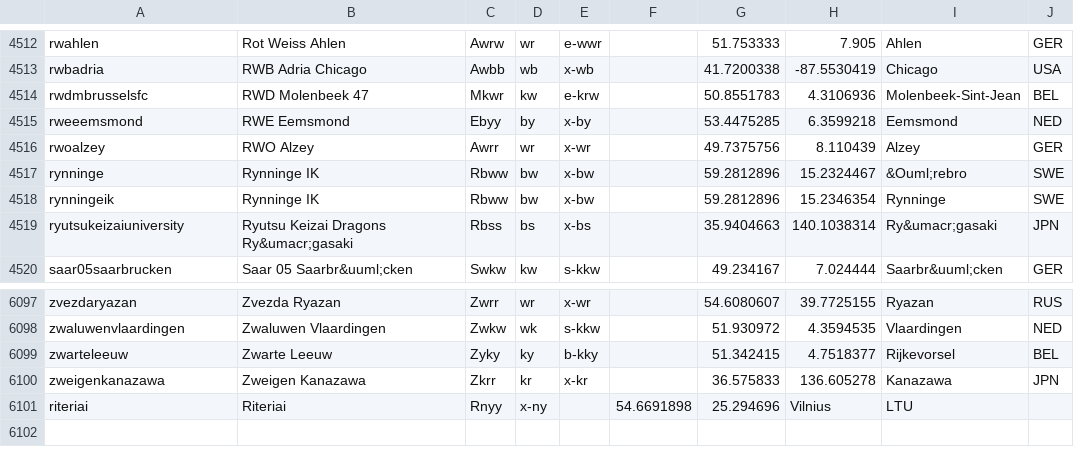
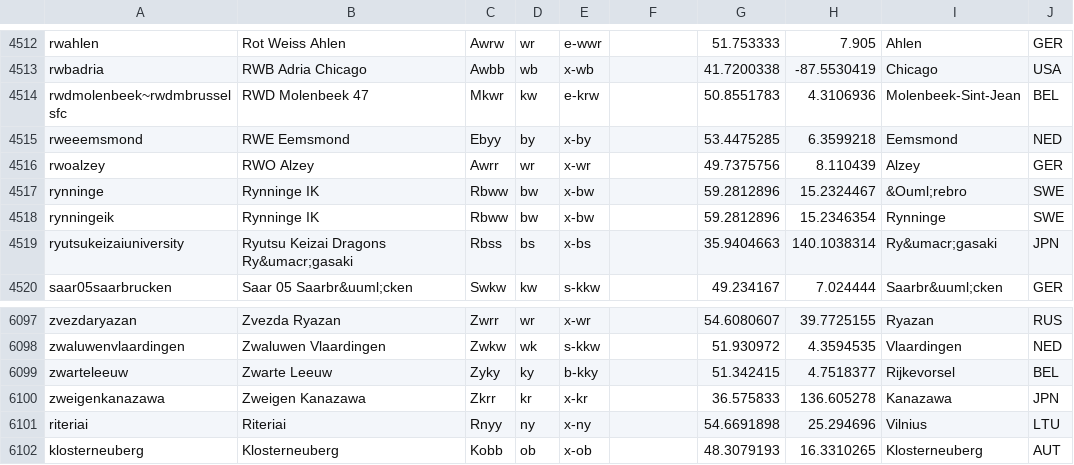
Before and after one commit to tshamilton/fitba, a CSV file: config/teams.csv, drawn as a sheet; only a part is shown, gaps mark what is left out.

Commit message:
team updates

```diff
--- a/config/teams.csv
+++ b/config/teams.csv
@@ -4513,3 +4513,3 @@ rwahlen,Rot Weiss Ahlen,Awrw,wr,e-wwr,,51.753333,7.905,Ahlen,GER
 rwbadria,RWB Adria Chicago,Awbb,wb,x-wb,,41.7200338,-87.5530419,Chicago,USA
-rwdmbrusselsfc,RWD Molenbeek 47,Mkwr,kw,e-krw,,50.8551783,4.3106936,Molenbeek-Sint-Jean,BEL
+rwdmolenbeek~rwdmbrusselsfc,RWD Molenbeek 47,Mkwr,kw,e-krw,,50.8551783,4.3106936,Molenbeek-Sint-Jean,BEL
 rweeemsmond,RWE Eemsmond,Ebyy,by,x-by,,53.4475285,6.3599218,Eemsmond,NED
@@ -6100,2 +6100,3 @@ zwarteleeuw,Zwarte Leeuw,Zyky,ky,b-kky,,51.342415,4.7518377,Rijkevorsel,BEL
 zweigenkanazawa,Zweigen Kanazawa,Zkrr,kr,x-kr,,36.575833,136.605278,Kanazawa,JPN
-riteriai,Riteriai,Rnyy,x-ny,,54.6691898,25.294696,Vilnius,LTU
+riteriai,Riteriai,Rnyy,ny,x-ny,,54.6691898,25.294696,Vilnius,LTU
+klosterneuberg,Klosterneuberg,Kobb,ob,x-ob,,48.3079193,16.3310265,Klosterneuberg,AUT
```
Also changed, not shown: config/comps.csv, 1 other file.
